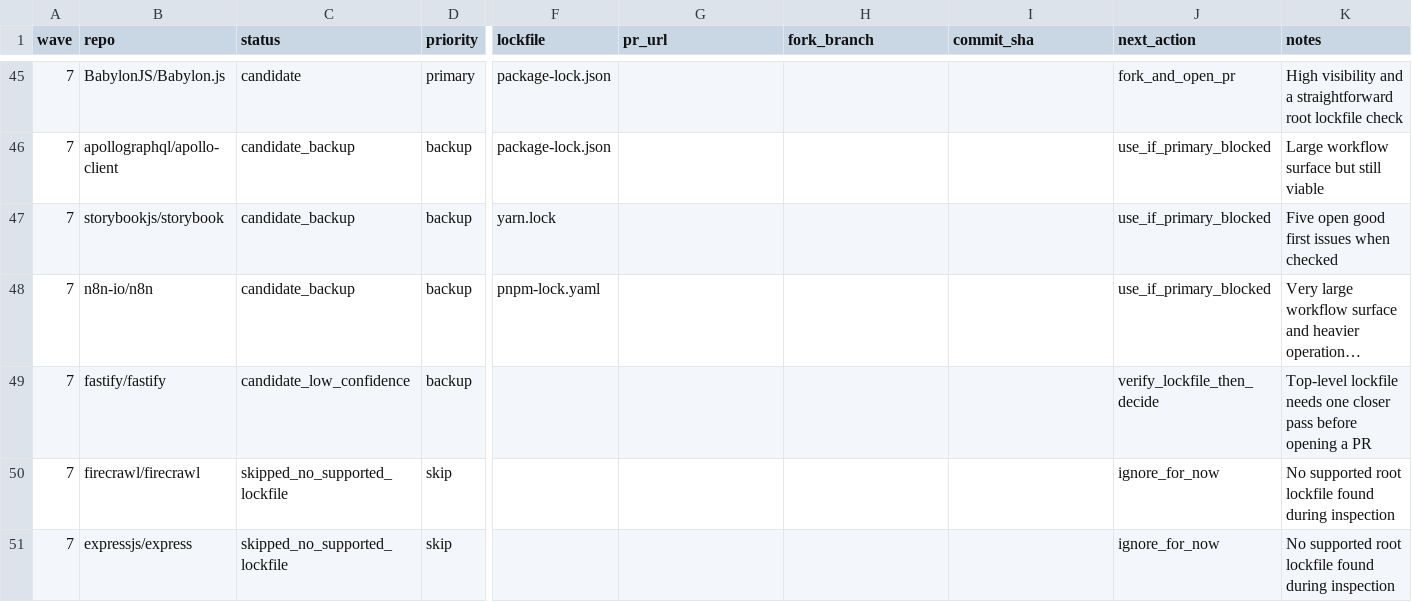
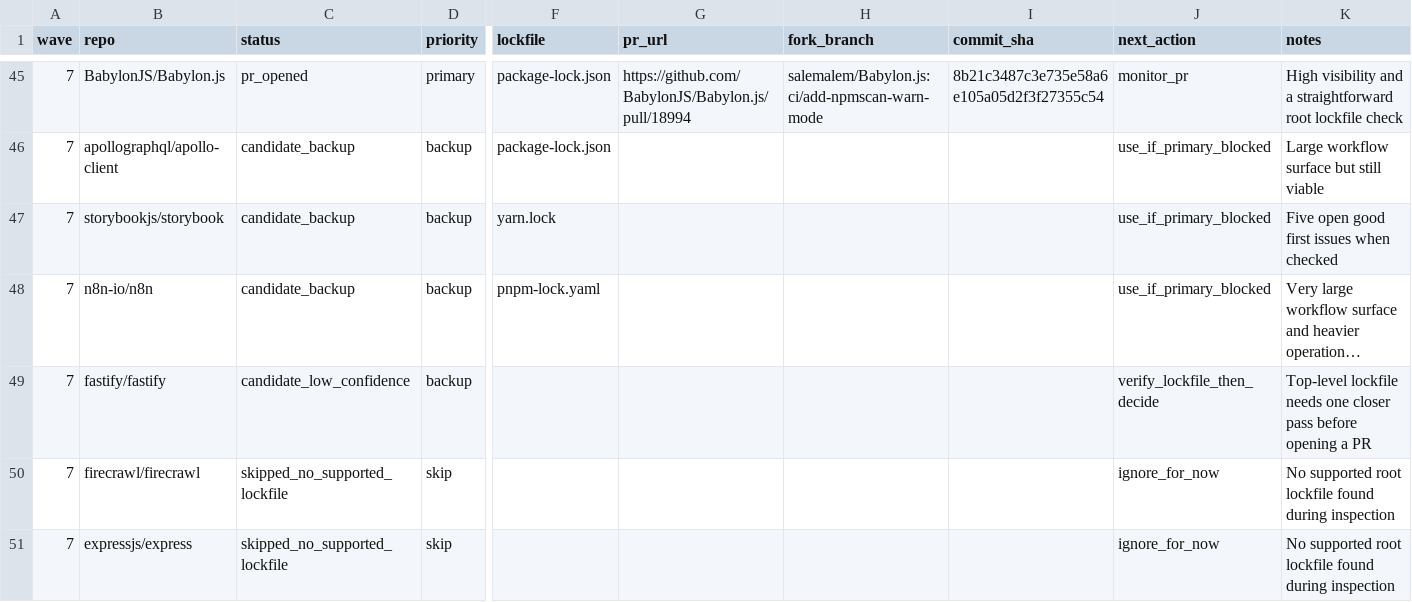
Before and after one commit to NPMscan/npmscan-action, a CSV file: outreach/tracker.csv, drawn as a sheet; only a part is shown, gaps mark what is left out; long unchanged cells end in …; the diff covers the shown part only; the diff names each change by its address in the sheet, - before the commit and + after, or states it on an @@ line.

```diff
--- a/outreach/tracker.csv
+++ b/outreach/tracker.csv
-C45 (status): candidate
+C45 (status): pr_opened
-G45 (pr_url): (empty)
+G45 (pr_url): https://github.com/BabylonJS/Babylon.js/pull/18994
-H45 (fork_branch): (empty)
+H45 (fork_branch): salemalem/Babylon.js:ci/add-npmscan-warn-mode
-I45 (commit_sha): (empty)
+I45 (commit_sha): 8b21c3487c3e735e58a6e105a05d2f3f27355c54
-J45 (next_action): fork_and_open_pr
+J45 (next_action): monitor_pr
```
Also changed, not shown: 50 edited cells elsewhere in this file.
